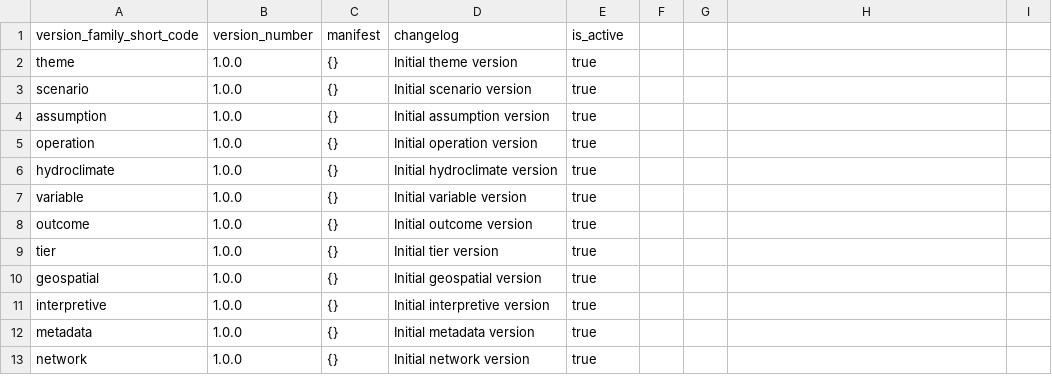
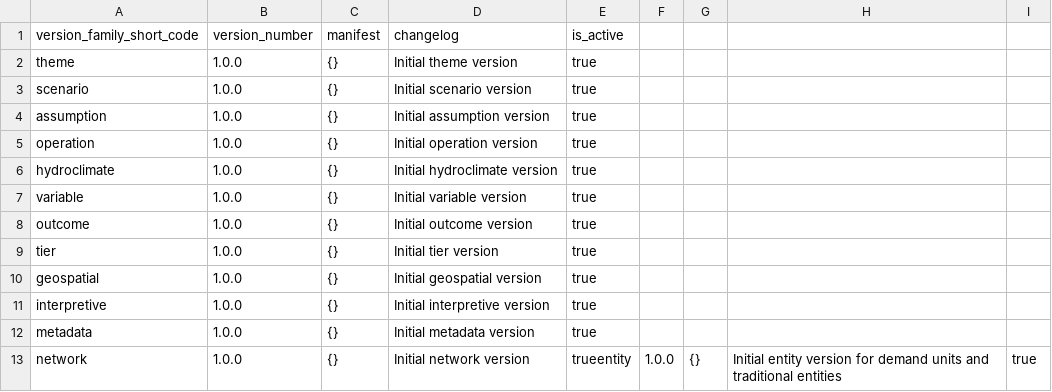
Before and after one commit to berkeley-gif/coeqwal-data-platform, a CSV file: database/seed_tables/00_versioning/version.csv, drawn as a sheet.

```diff
--- a/database/seed_tables/00_versioning/version.csv
+++ b/database/seed_tables/00_versioning/version.csv
@@ -12,2 +12,2 @@ interpretive,1.0.0,{},"Initial interpretive version",true
 metadata,1.0.0,{},"Initial metadata version",true
-network,1.0.0,{},"Initial network version",true
+network,1.0.0,{},"Initial network version",trueentity,1.0.0,{},"Initial entity version for demand units and traditional entities",true
```
Also changed, not shown: database/seed_tables/00_versioning/version_family.csv, database/seed_tables/02_entity_system/calsim_entity_type.csv, 33 other files.
